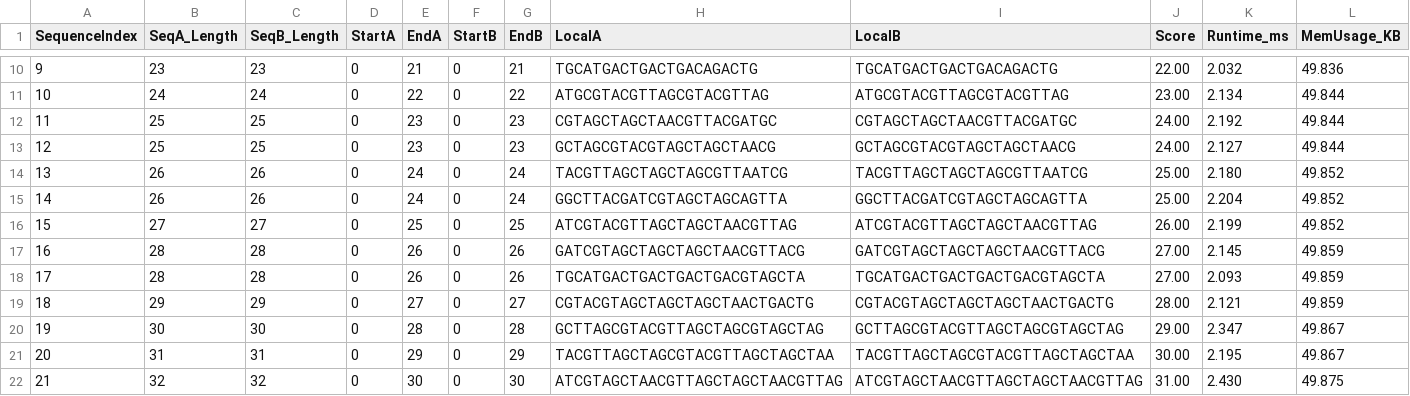
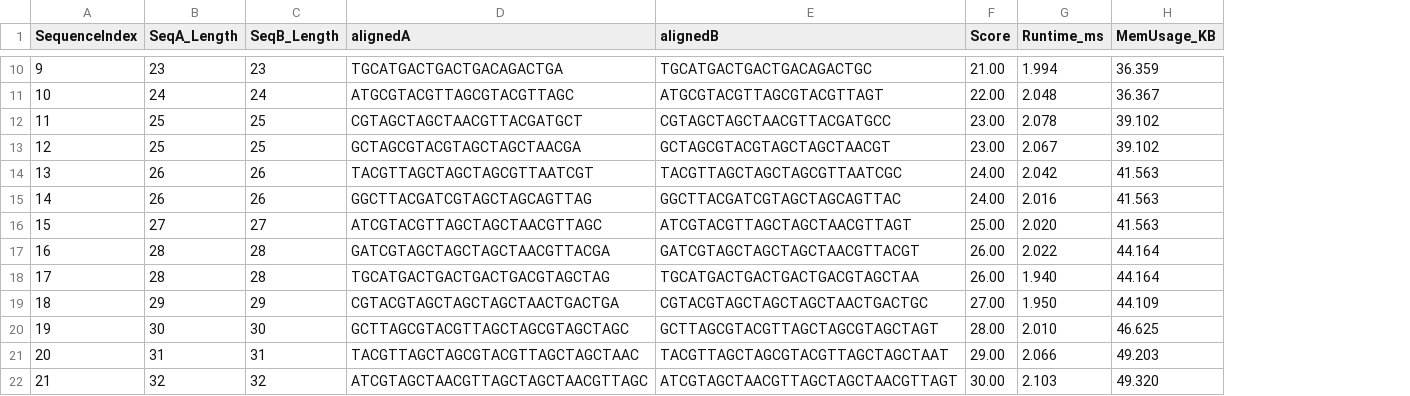
Before and after one commit to magmalamp/Project1-COT5405, a CSV file: dynamic-results.csv, drawn as a sheet; only a part is shown, gaps mark what is left out; removed rows and columns are numbered as before the commit, all else as after; the diff covers the shown part only; the diff names each change by its address in the sheet, - before the commit and + after, or states it on an @@ line.

```diff
--- a/dynamic-results.csv
+++ b/dynamic-results.csv
-column D (StartA), rows 10-22: all 0
-column E (EndA), rows 10-22: 21 | 22 | 23 | 23 | 24 | 24 | 25 | 26 | 26 | 27 | 28 | 29 | 30
-column F (StartB), rows 10-22: all 0
-column G (EndB), rows 10-22: 21 | 22 | 23 | 23 | 24 | 24 | 25 | 26 | 26 | 27 | 28 | 29 | 30
-column H (LocalA), rows 10-22: TGCATGACTGACTGACAGACTG | ATGCGTACGTTAGCGTACGTTAG | CGTAGCTAGCTAACGTTACGATGC | GCTAGCGTACGTAGCTAGCTAACG | TACGTTAGCTAGCTAGCGTTAATCG | GGCTTACGATCGTAGCTAGCAGTTA | ATCGTACGTTAGCTAGCTAACGTTAG | GATCGTAGCTAGCTAGCTAACGTTACG | TGCATGACTGACTGACTGACGTAGCTA | CGTACGTAGCTAGCTAGCTAACTGACTG | GCTTAGCGTACGTTAGCTAGCGTAGCTAG | TACGTTAGCTAGCGTACGTTAGCTAGCTAA | ATCGTAGCTAACGTTAGCTAGCTAACGTTAG
-column I (LocalB), rows 10-22: TGCATGACTGACTGACAGACTG | ATGCGTACGTTAGCGTACGTTAG | CGTAGCTAGCTAACGTTACGATGC | GCTAGCGTACGTAGCTAGCTAACG | TACGTTAGCTAGCTAGCGTTAATCG | GGCTTACGATCGTAGCTAGCAGTTA | ATCGTACGTTAGCTAGCTAACGTTAG | GATCGTAGCTAGCTAGCTAACGTTACG | TGCATGACTGACTGACTGACGTAGCTA | CGTACGTAGCTAGCTAGCTAACTGACTG | GCTTAGCGTACGTTAGCTAGCGTAGCTAG | TACGTTAGCTAGCGTACGTTAGCTAGCTAA | ATCGTAGCTAACGTTAGCTAGCTAACGTTAG
+column D (alignedA), rows 10-22: TGCATGACTGACTGACAGACTGA | ATGCGTACGTTAGCGTACGTTAGC | CGTAGCTAGCTAACGTTACGATGCT | GCTAGCGTACGTAGCTAGCTAACGA | TACGTTAGCTAGCTAGCGTTAATCGT | GGCTTACGATCGTAGCTAGCAGTTAG | ATCGTACGTTAGCTAGCTAACGTTAGC | GATCGTAGCTAGCTAGCTAACGTTACGA | TGCATGACTGACTGACTGACGTAGCTAG | CGTACGTAGCTAGCTAGCTAACTGACTGA | GCTTAGCGTACGTTAGCTAGCGTAGCTAGC | TACGTTAGCTAGCGTACGTTAGCTAGCTAAC | ATCGTAGCTAACGTTAGCTAGCTAACGTTAGC
+column E (alignedB), rows 10-22: TGCATGACTGACTGACAGACTGC | ATGCGTACGTTAGCGTACGTTAGT | CGTAGCTAGCTAACGTTACGATGCC | GCTAGCGTACGTAGCTAGCTAACGT | TACGTTAGCTAGCTAGCGTTAATCGC | GGCTTACGATCGTAGCTAGCAGTTAC | ATCGTACGTTAGCTAGCTAACGTTAGT | GATCGTAGCTAGCTAGCTAACGTTACGT | TGCATGACTGACTGACTGACGTAGCTAA | CGTACGTAGCTAGCTAGCTAACTGACTGC | GCTTAGCGTACGTTAGCTAGCGTAGCTAGT | TACGTTAGCTAGCGTACGTTAGCTAGCTAAT | ATCGTAGCTAACGTTAGCTAGCTAACGTTAGT
-F10 (Score): 22.00
+F10 (Score): 21.00
-G10 (Runtime_ms): 2.032
+G10 (Runtime_ms): 1.994
-H10 (MemUsage_KB): 49.836
+H10 (MemUsage_KB): 36.359
-F11 (Score): 23.00
+F11 (Score): 22.00
-G11 (Runtime_ms): 2.134
+G11 (Runtime_ms): 2.048
-H11 (MemUsage_KB): 49.844
+H11 (MemUsage_KB): 36.367
-F12:F13 (Score): 24.00
+F12:F13 (Score): 23.00
-G12 (Runtime_ms): 2.192
+G12 (Runtime_ms): 2.078
-H12:H13 (MemUsage_KB): 49.844
+H12:H13 (MemUsage_KB): 39.102
-G13 (Runtime_ms): 2.127
+G13 (Runtime_ms): 2.067
-F14:F15 (Score): 25.00
+F14:F15 (Score): 24.00
-G14 (Runtime_ms): 2.180
+G14 (Runtime_ms): 2.042
-H14:H16 (MemUsage_KB): 49.852
+H14:H16 (MemUsage_KB): 41.563
-G15 (Runtime_ms): 2.204
+G15 (Runtime_ms): 2.016
-F16 (Score): 26.00
+F16 (Score): 25.00
-G16 (Runtime_ms): 2.199
+G16 (Runtime_ms): 2.020
-F17:F18 (Score): 27.00
+F17:F18 (Score): 26.00
-G17 (Runtime_ms): 2.145
+G17 (Runtime_ms): 2.022
-H17:H18 (MemUsage_KB): 49.859
+H17:H18 (MemUsage_KB): 44.164
-G18 (Runtime_ms): 2.093
+G18 (Runtime_ms): 1.940
-F19 (Score): 28.00
+F19 (Score): 27.00
-G19 (Runtime_ms): 2.121
+G19 (Runtime_ms): 1.950
-H19 (MemUsage_KB): 49.859
+H19 (MemUsage_KB): 44.109
-F20 (Score): 29.00
+F20 (Score): 28.00
-G20 (Runtime_ms): 2.347
+G20 (Runtime_ms): 2.010
-H20 (MemUsage_KB): 49.867
+H20 (MemUsage_KB): 46.625
-F21 (Score): 30.00
+F21 (Score): 29.00
-G21 (Runtime_ms): 2.195
+G21 (Runtime_ms): 2.066
-H21 (MemUsage_KB): 49.867
+H21 (MemUsage_KB): 49.203
-F22 (Score): 31.00
+F22 (Score): 30.00
-G22 (Runtime_ms): 2.430
+G22 (Runtime_ms): 2.103
-H22 (MemUsage_KB): 49.875
+H22 (MemUsage_KB): 49.320
```
Also changed, not shown: 108 edited cells elsewhere in this file, 7 other files.
